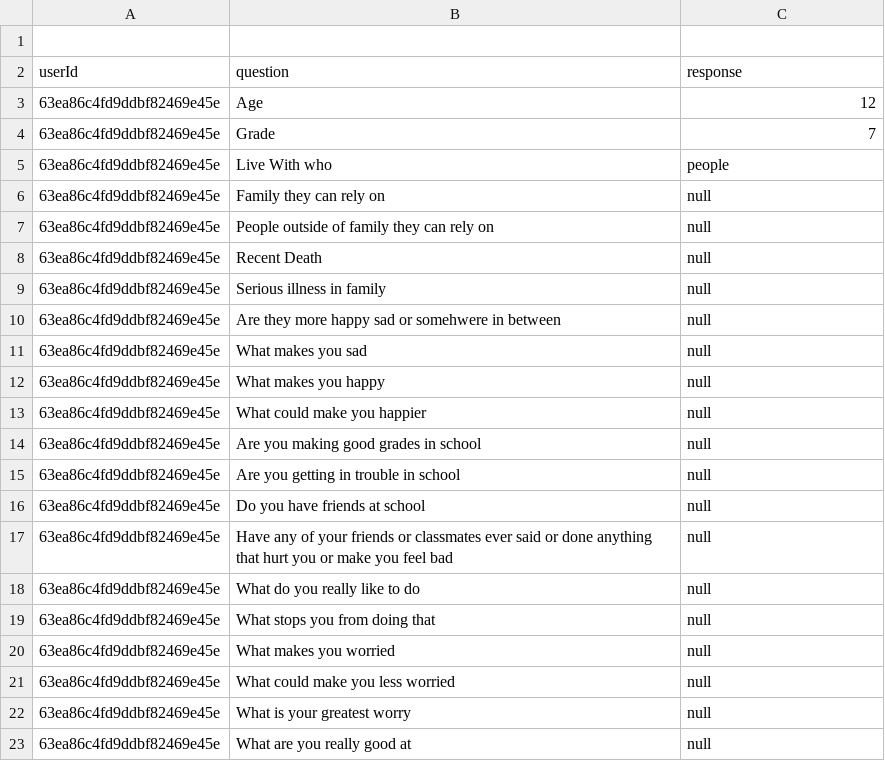
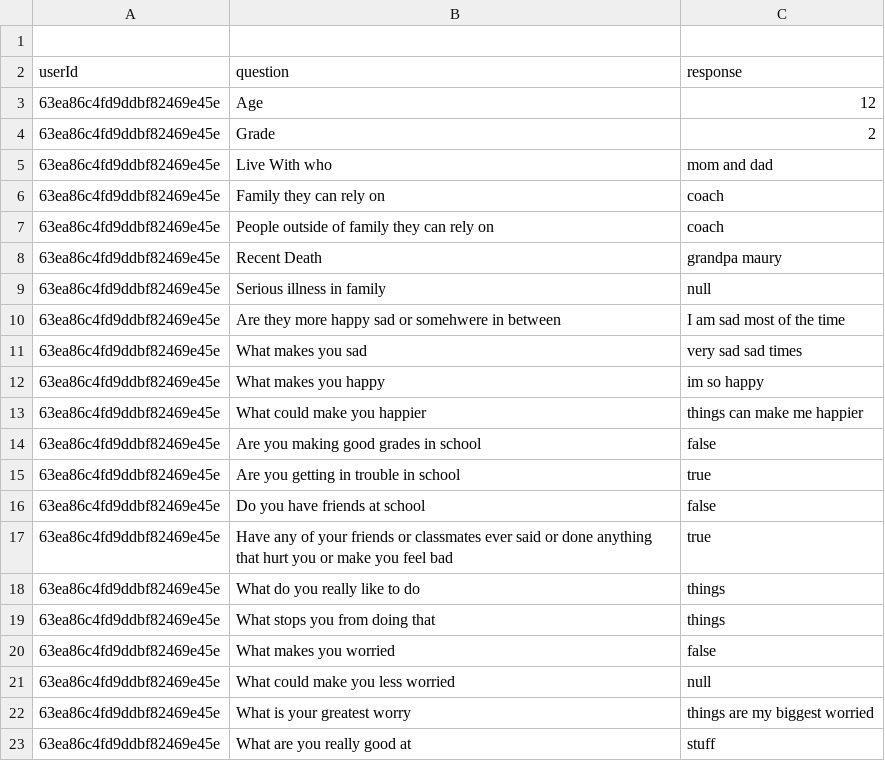
Before and after one commit to cgordon5025/futurethrive_tech_test, a CSV file: server/data/63ea86c4fd9ddbf82469e45e.csv, drawn as a sheet.

```diff
--- a/server/data/63ea86c4fd9ddbf82469e45e.csv
+++ b/server/data/63ea86c4fd9ddbf82469e45e.csv
@@ -3,21 +3,21 @@
     63ea86c4fd9ddbf82469e45e,Age,12
-    63ea86c4fd9ddbf82469e45e,Grade,7
-    63ea86c4fd9ddbf82469e45e,Live With who,people
-    63ea86c4fd9ddbf82469e45e,Family they can rely on,null
-    63ea86c4fd9ddbf82469e45e,People outside of family they can rely on,null
-    63ea86c4fd9ddbf82469e45e,Recent Death,null
+    63ea86c4fd9ddbf82469e45e,Grade,2
+    63ea86c4fd9ddbf82469e45e,Live With who,mom and dad
+    63ea86c4fd9ddbf82469e45e,Family they can rely on,coach
+    63ea86c4fd9ddbf82469e45e,People outside of family they can rely on,coach
+    63ea86c4fd9ddbf82469e45e,Recent Death,grandpa maury
     63ea86c4fd9ddbf82469e45e,Serious illness in family,null
-    63ea86c4fd9ddbf82469e45e,Are they more happy sad or somehwere in between,null
-    63ea86c4fd9ddbf82469e45e,What makes you sad,null
-    63ea86c4fd9ddbf82469e45e,What makes you happy,null
-    63ea86c4fd9ddbf82469e45e,What could make you happier,null
-    63ea86c4fd9ddbf82469e45e,Are you making good grades in school,null
-    63ea86c4fd9ddbf82469e45e,Are you getting in trouble in school,null
-    63ea86c4fd9ddbf82469e45e,Do you have friends at school,null
-    63ea86c4fd9ddbf82469e45e,Have any of your friends or classmates ever said or done anything that hurt you or make you feel bad,null
-    63ea86c4fd9ddbf82469e45e,What do you really like to do,null
-    63ea86c4fd9ddbf82469e45e,What stops you from doing that,null
-    63ea86c4fd9ddbf82469e45e,What makes you worried,null
+    63ea86c4fd9ddbf82469e45e,Are they more happy sad or somehwere in between,I am sad most of the time
+    63ea86c4fd9ddbf82469e45e,What makes you sad,very sad sad times
+    63ea86c4fd9ddbf82469e45e,What makes you happy,im so happy
+    63ea86c4fd9ddbf82469e45e,What could make you happier,things can make me happier
+    63ea86c4fd9ddbf82469e45e,Are you making good grades in school,false
+    63ea86c4fd9ddbf82469e45e,Are you getting in trouble in school,true
+    63ea86c4fd9ddbf82469e45e,Do you have friends at school,false
+    63ea86c4fd9ddbf82469e45e,Have any of your friends or classmates ever said or done anything that hurt you or make you feel bad,true
+    63ea86c4fd9ddbf82469e45e,What do you really like to do,things
+    63ea86c4fd9ddbf82469e45e,What stops you from doing that,things
+    63ea86c4fd9ddbf82469e45e,What makes you worried,false
     63ea86c4fd9ddbf82469e45e,What could make you less worried,null
-    63ea86c4fd9ddbf82469e45e,What is your greatest worry,null
-    63ea86c4fd9ddbf82469e45e,What are you really good at,null
+    63ea86c4fd9ddbf82469e45e,What is your greatest worry,things are my biggest worried
+    63ea86c4fd9ddbf82469e45e,What are you really good at,stuff
```
Also changed, not shown: 2 other files.
